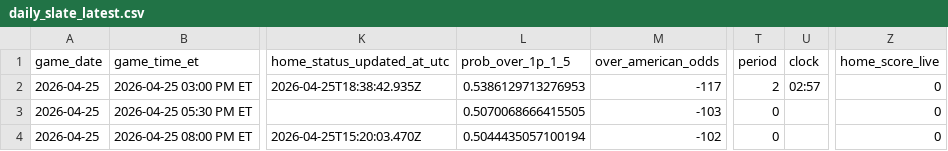
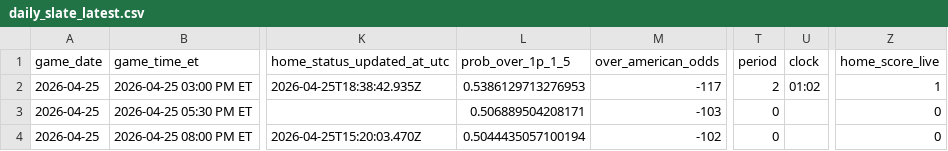
Before and after one commit to gauravgandhi01/first_period_stats, a CSV file: live/daily_slate_latest.csv, drawn as a sheet; only a part is shown, gaps mark what is left out; the diff names each change by its address in the sheet, - before the commit and + after, or states it on an @@ line.

Commit message:
auto: update firstperiodstats outputs for 2026-04-25 (2026-04-25 20:55:08 UTC)

```diff
--- a/live/daily_slate_latest.csv
+++ b/live/daily_slate_latest.csv
-U2 (clock): 02:57
+U2 (clock): 01:02
-Z2 (home_score_live): 0
+Z2 (home_score_live): 1
-L3 (prob_over_1p_1_5): 0.5070068666415505
+L3 (prob_over_1p_1_5): 0.506889504208171
```
Also changed, not shown: 3 other files.
